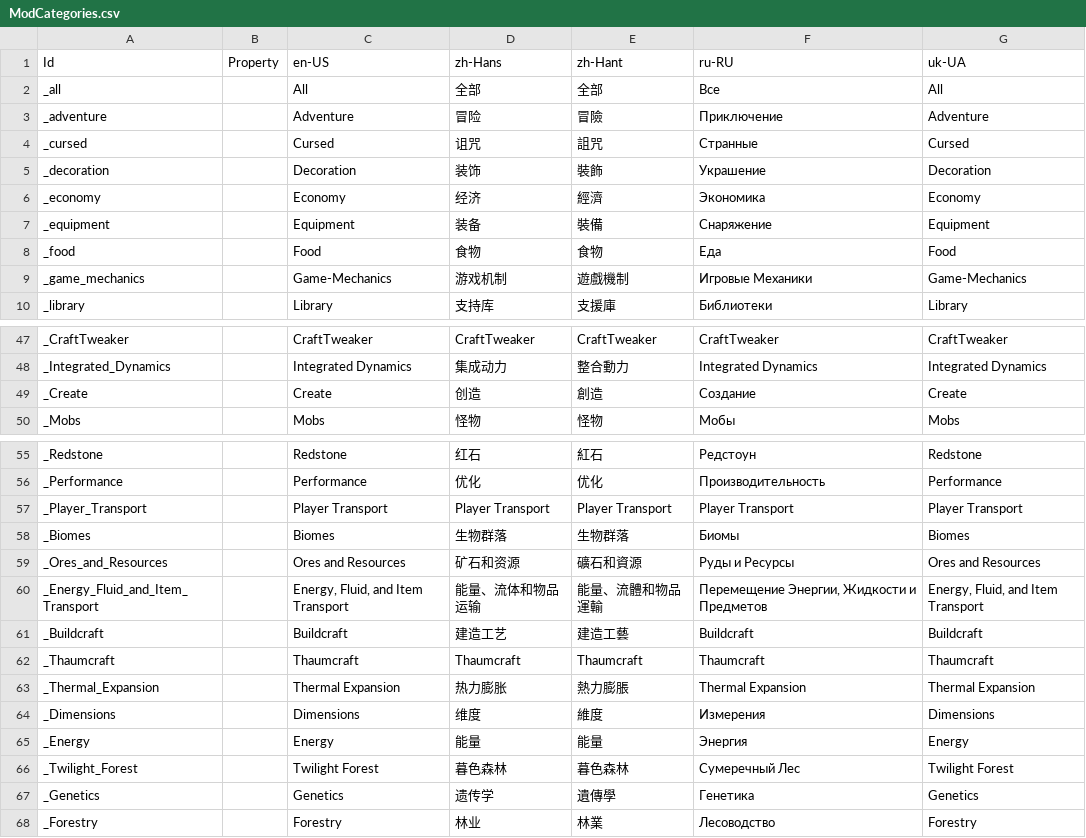
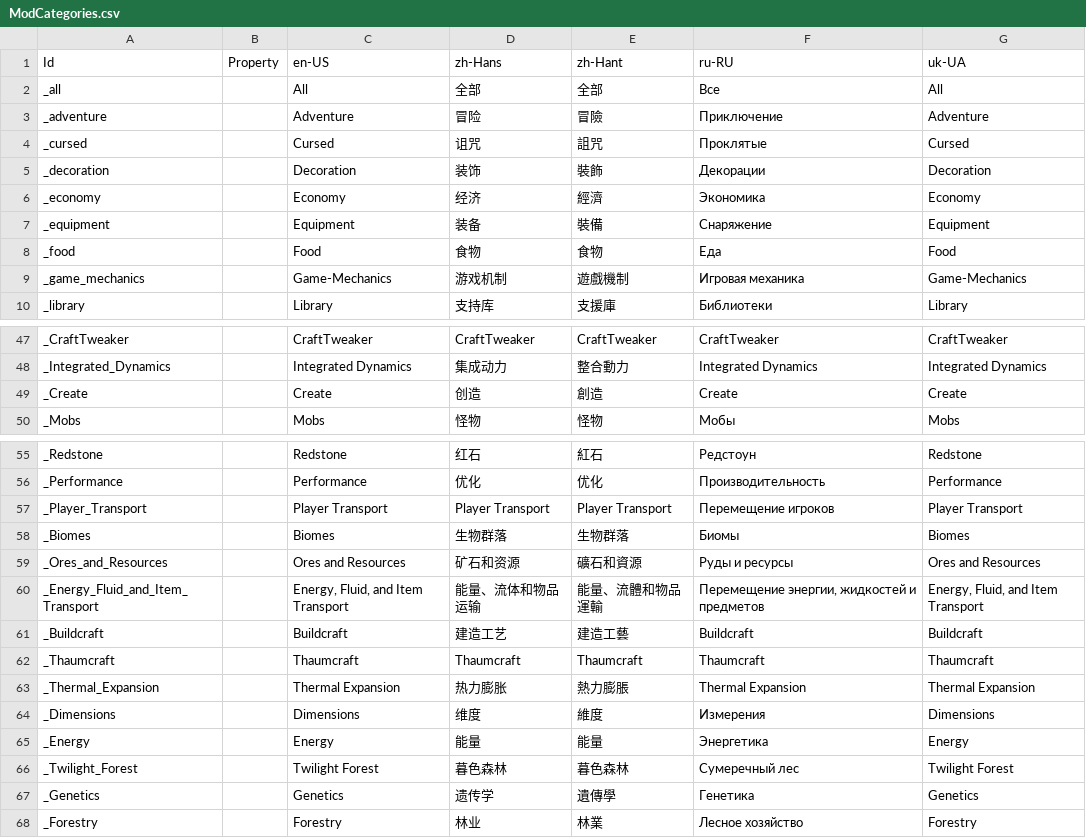
Before and after one commit to Xcube-Studio/FluentLauncher.Infra.Localization, a CSV file: Views/ModCategories.csv, drawn as a sheet; only a part is shown, gaps mark what is left out; the diff covers the shown part only.

```diff
--- a/Views/ModCategories.csv
+++ b/Views/ModCategories.csv
@@ -3,4 +3,4 @@ _all,,All,全部,全部,Все,All
 _adventure,,Adventure,冒险,冒險,Приключение,Adventure
-_cursed,,Cursed,诅咒,詛咒,Странные,Cursed
-_decoration,,Decoration,装饰,裝飾,Украшение,Decoration
+_cursed,,Cursed,诅咒,詛咒,Проклятые,Cursed
+_decoration,,Decoration,装饰,裝飾,Декорации,Decoration
 _economy,,Economy,经济,經濟,Экономика,Economy
@@ -8,3 +8,3 @@ _equipment,,Equipment,装备,裝備,Снаряжение,Equipment
 _food,,Food,食物,食物,Еда,Food
-_game_mechanics,,Game-Mechanics,游戏机制,遊戲機制,Игровые Механики,Game-Mechanics
+_game_mechanics,,Game-Mechanics,游戏机制,遊戲機制,Игровая механика,Game-Mechanics
 _library,,Library,支持库,支援庫,Библиотеки,Library
@@ -48,3 +48,3 @@ _CraftTweaker,,CraftTweaker,CraftTweaker,CraftTweaker,CraftTweaker,CraftTweaker
 _Integrated_Dynamics,,Integrated Dynamics,集成动力,整合動力,Integrated Dynamics,Integrated Dynamics
-_Create,,Create,创造,創造,Создание,Create
+_Create,,Create,创造,創造,Create,Create
 _Mobs,,Mobs,怪物,怪物,Мобы,Mobs
@@ -56,6 +56,6 @@ _Redstone,,Redstone,红石,紅石,Редстоун,Redstone
 _Performance,,Performance,优化,优化,Производительность,Performance
-_Player_Transport,,Player Transport,Player Transport,Player Transport,Player Transport,Player Transport
+_Player_Transport,,Player Transport,Player Transport,Player Transport,Перемещение игроков,Player Transport
 _Biomes,,Biomes,生物群落,生物群落,Биомы,Biomes
-_Ores_and_Resources,,Ores and Resources,矿石和资源,礦石和資源,Руды и Ресурсы,Ores and Resources
-_Energy_Fluid_and_Item_Transport,,"Energy, Fluid, and Item Transport",能量、流体和物品运输,能量、流體和物品運輸,"Перемещение Энергии, Жидкости и Предметов","Energy, Fluid, and Item Transport"
+_Ores_and_Resources,,Ores and Resources,矿石和资源,礦石和資源,Руды и ресурсы,Ores and Resources
+_Energy_Fluid_and_Item_Transport,,"Energy, Fluid, and Item Transport",能量、流体和物品运输,能量、流體和物品運輸,"Перемещение энергии, жидкостей и предметов","Energy, Fluid, and Item Transport"
 _Buildcraft,,Buildcraft,建造工艺,建造工藝,Buildcraft,Buildcraft
@@ -64,5 +64,5 @@ _Thermal_Expansion,,Thermal Expansion,热力膨胀,熱力膨脹,Thermal Expansio
 _Dimensions,,Dimensions,维度,維度,Измерения,Dimensions
-_Energy,,Energy,能量,能量,Энергия,Energy
-_Twilight_Forest,,Twilight Forest,暮色森林,暮色森林,Сумеречный Лес,Twilight Forest
+_Energy,,Energy,能量,能量,Энергетика,Energy
+_Twilight_Forest,,Twilight Forest,暮色森林,暮色森林,Сумеречный лес,Twilight Forest
 _Genetics,,Genetics,遗传学,遺傳學,Генетика,Genetics
-_Forestry,,Forestry,林业,林業,Лесоводство,Forestry
+_Forestry,,Forestry,林业,林業,Лесное хозяйство,Forestry
```
Also changed, not shown: 13 edited cells elsewhere in this file.
